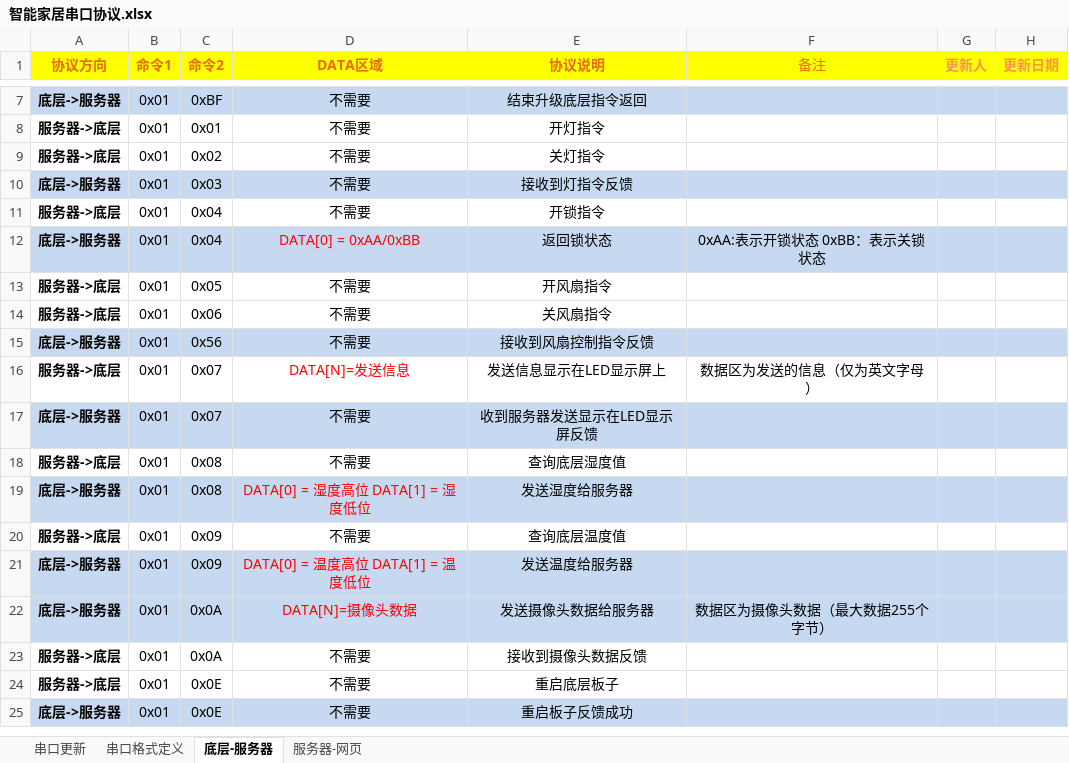
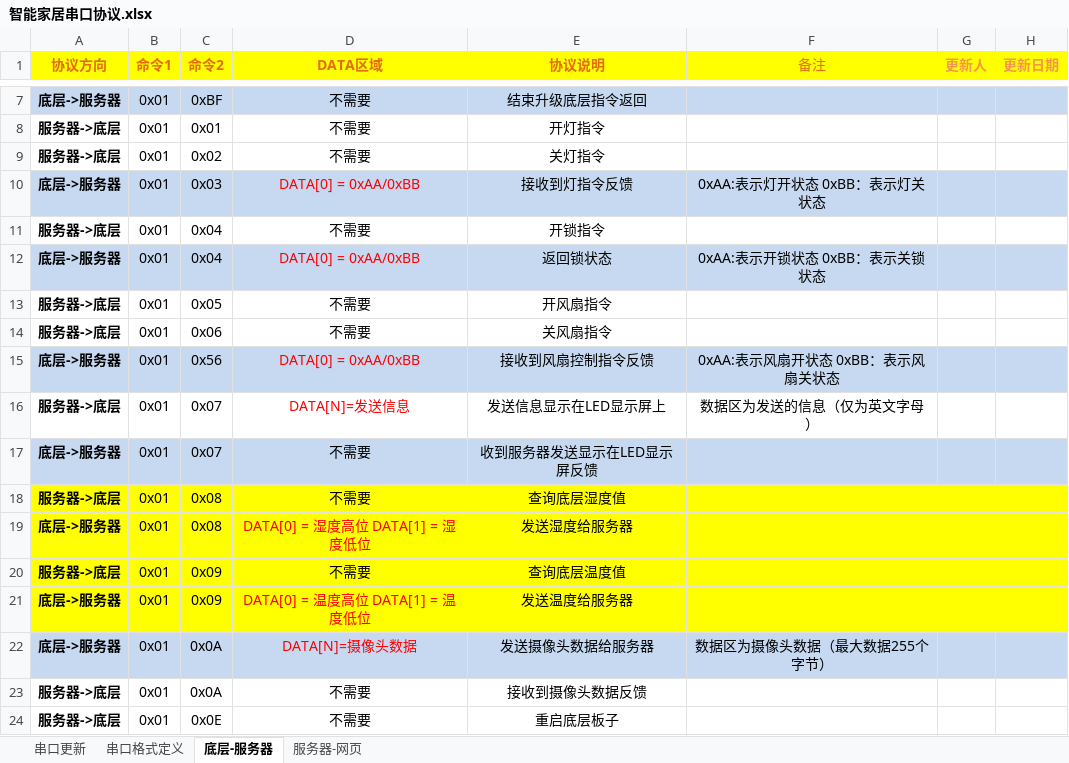
Before and after one commit to XiaoAAi/Grad_ServerPrj, an Excel workbook: 01files/智能家居串口协议.xlsx, sheet 底层-服务器, drawn as a sheet; only a part is shown, gaps mark what is left out; the shorter side is filled out with more unchanged rows; values as stored, in another font and other column widths than the file's, no borders; charts and pictures not drawn; the diff names each change by its address in the sheet, - before the commit and + after, or states it on an @@ line.

```diff
--- a/01files/智能家居串口协议.xlsx (sheet 底层-服务器)
+++ b/01files/智能家居串口协议.xlsx (sheet 底层-服务器)
-D10 (DATA区域): 不需要
+D10 (DATA区域): DATA[0] = 0xAA/0xBB
-D10 text colour: black
+D10 text colour: #FF0000
-F10 (备注): (empty)
+F10 (备注): 0xAA:表示灯开状态 0xBB：表示灯关状态
-D15 (DATA区域): 不需要
+D15 (DATA区域): DATA[0] = 0xAA/0xBB
-D15 text colour: black
+D15 text colour: #FF0000
-F15 (备注): (empty)
+F15 (备注): 0xAA:表示风扇开状态 0xBB：表示风扇关状态
-A18:H18 fill: none
+A18:H18 fill: #FFFF00
-A19:H19 fill: #C6D9F1
+A19:H19 fill: #FFFF00
-A20:H20 fill: none
+A20:H20 fill: #FFFF00
-A21:H21 fill: #C6D9F1
+A21:H21 fill: #FFFF00
```
Also changed, not shown: sheet 服务器-网页, sheet 串口更新, charts or pictures, 7 other files.
